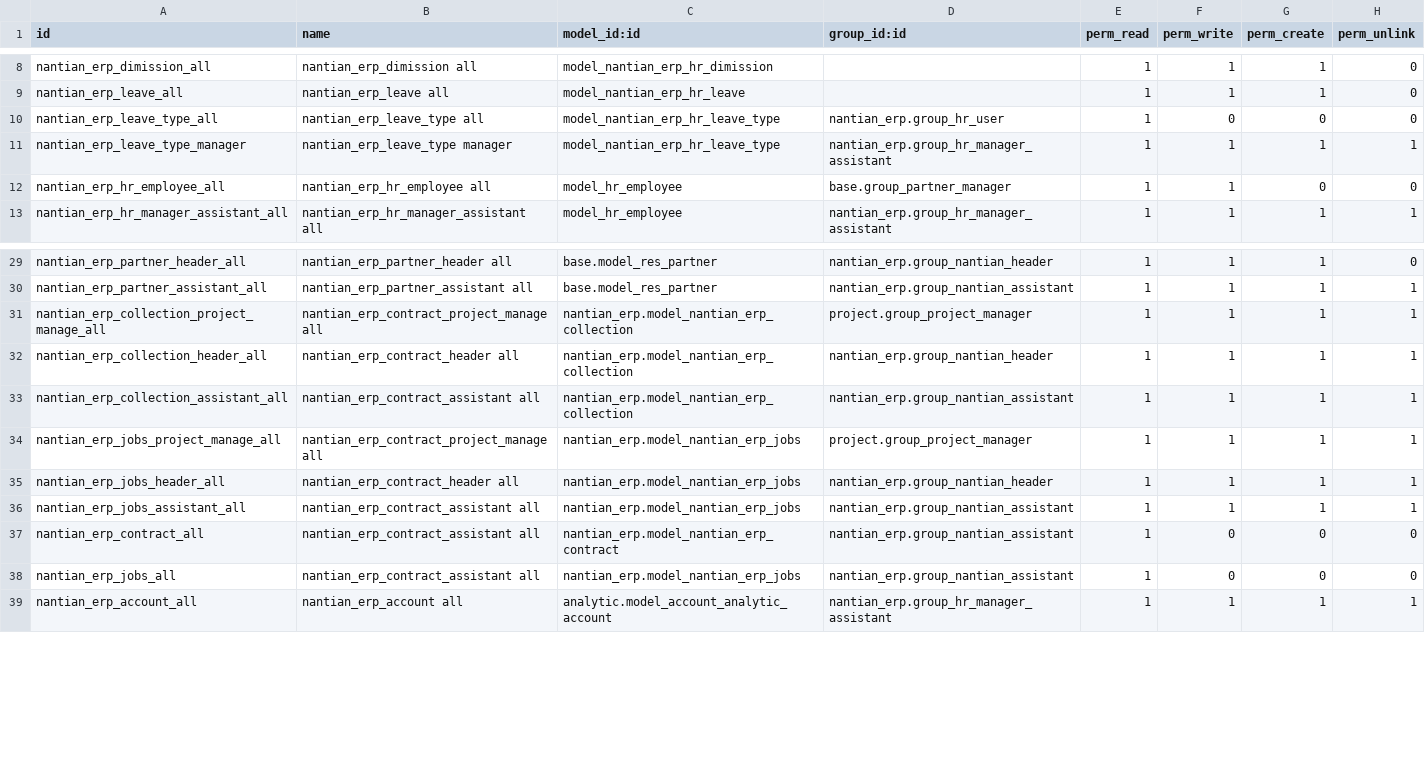
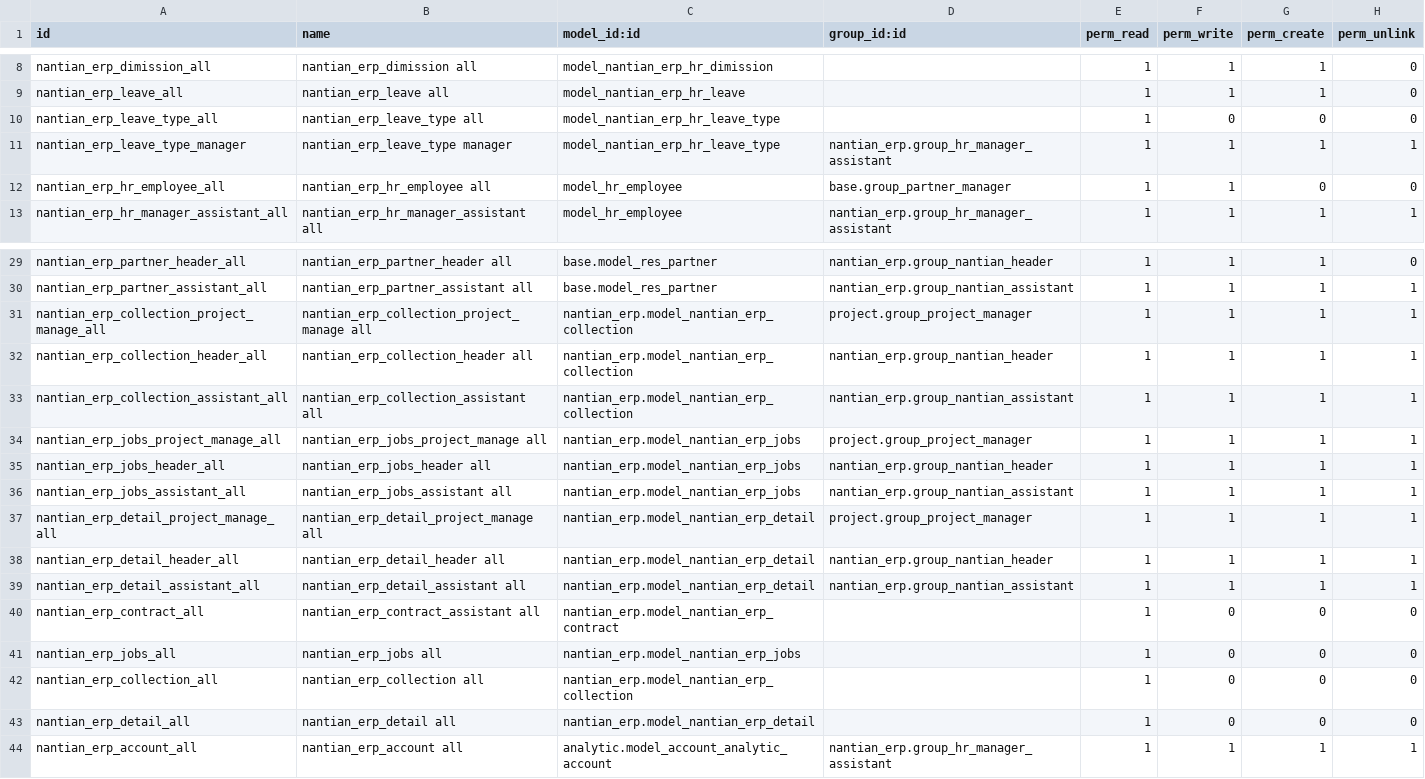
Before and after one commit to linana1102/nantianaccount, a CSV file: security/ir.model.access.csv, drawn as a sheet; only a part is shown, gaps mark what is left out.

```diff
--- a/security/ir.model.access.csv
+++ b/security/ir.model.access.csv
@@ -9,3 +9,3 @@ nantian_erp_dimission_all,nantian_erp_dimission all,model_nantian_erp_hr_dimissi
 nantian_erp_leave_all,nantian_erp_leave all,model_nantian_erp_hr_leave,,1,1,1,0
-nantian_erp_leave_type_all,nantian_erp_leave_type all,model_nantian_erp_hr_leave_type,nantian_erp.group_hr_user,1,0,0,0
+nantian_erp_leave_type_all,nantian_erp_leave_type all,model_nantian_erp_hr_leave_type,,1,0,0,0
 nantian_erp_leave_type_manager,nantian_erp_leave_type manager,model_nantian_erp_hr_leave_type,nantian_erp.group_hr_manager_assistant,1,1,1,1
@@ -30,10 +30,15 @@ nantian_erp_partner_header_all,nantian_erp_partner_header all,base.model_res_par
 nantian_erp_partner_assistant_all,nantian_erp_partner_assistant all,base.model_res_partner,nantian_erp.group_nantian_assistant,1,1,1,1
-nantian_erp_collection_project_manage_all,nantian_erp_contract_project_manage all,nantian_erp.model_nantian_erp_collection,project.group_project_manager,1,1,1,1
-nantian_erp_collection_header_all,nantian_erp_contract_header all,nantian_erp.model_nantian_erp_collection,nantian_erp.group_nantian_header,1,1,1,1
-nantian_erp_collection_assistant_all,nantian_erp_contract_assistant all,nantian_erp.model_nantian_erp_collection,nantian_erp.group_nantian_assistant,1,1,1,1
-nantian_erp_jobs_project_manage_all,nantian_erp_contract_project_manage all,nantian_erp.model_nantian_erp_jobs,project.group_project_manager,1,1,1,1
-nantian_erp_jobs_header_all,nantian_erp_contract_header all,nantian_erp.model_nantian_erp_jobs,nantian_erp.group_nantian_header,1,1,1,1
-nantian_erp_jobs_assistant_all,nantian_erp_contract_assistant all,nantian_erp.model_nantian_erp_jobs,nantian_erp.group_nantian_assistant,1,1,1,1
-nantian_erp_contract_all,nantian_erp_contract_assistant all,nantian_erp.model_nantian_erp_contract,nantian_erp.group_nantian_assistant,1,0,0,0
-nantian_erp_jobs_all,nantian_erp_contract_assistant all,nantian_erp.model_nantian_erp_jobs,nantian_erp.group_nantian_assistant,1,0,0,0
+nantian_erp_collection_project_manage_all,nantian_erp_collection_project_manage all,nantian_erp.model_nantian_erp_collection,project.group_project_manager,1,1,1,1
+nantian_erp_collection_header_all,nantian_erp_collection_header all,nantian_erp.model_nantian_erp_collection,nantian_erp.group_nantian_header,1,1,1,1
+nantian_erp_collection_assistant_all,nantian_erp_collection_assistant all,nantian_erp.model_nantian_erp_collection,nantian_erp.group_nantian_assistant,1,1,1,1
+nantian_erp_jobs_project_manage_all,nantian_erp_jobs_project_manage all,nantian_erp.model_nantian_erp_jobs,project.group_project_manager,1,1,1,1
+nantian_erp_jobs_header_all,nantian_erp_jobs_header all,nantian_erp.model_nantian_erp_jobs,nantian_erp.group_nantian_header,1,1,1,1
+nantian_erp_jobs_assistant_all,nantian_erp_jobs_assistant all,nantian_erp.model_nantian_erp_jobs,nantian_erp.group_nantian_assistant,1,1,1,1
+nantian_erp_detail_project_manage_all,nantian_erp_detail_project_manage all,nantian_erp.model_nantian_erp_detail,project.group_project_manager,1,1,1,1
+nantian_erp_detail_header_all,nantian_erp_detail_header all,nantian_erp.model_nantian_erp_detail,nantian_erp.group_nantian_header,1,1,1,1
+nantian_erp_detail_assistant_all,nantian_erp_detail_assistant all,nantian_erp.model_nantian_erp_detail,nantian_erp.group_nantian_assistant,1,1,1,1
+nantian_erp_contract_all,nantian_erp_contract_assistant all,nantian_erp.model_nantian_erp_contract,,1,0,0,0
+nantian_erp_jobs_all,nantian_erp_jobs all,nantian_erp.model_nantian_erp_jobs,,1,0,0,0
+nantian_erp_collection_all,nantian_erp_collection all,nantian_erp.model_nantian_erp_collection,,1,0,0,0
+nantian_erp_detail_all,nantian_erp_detail all,nantian_erp.model_nantian_erp_detail,,1,0,0,0
 nantian_erp_account_all,nantian_erp_account all,analytic.model_account_analytic_account,nantian_erp.group_hr_manager_assistant,1,1,1,1
```
Also changed, not shown: 1 other file.
